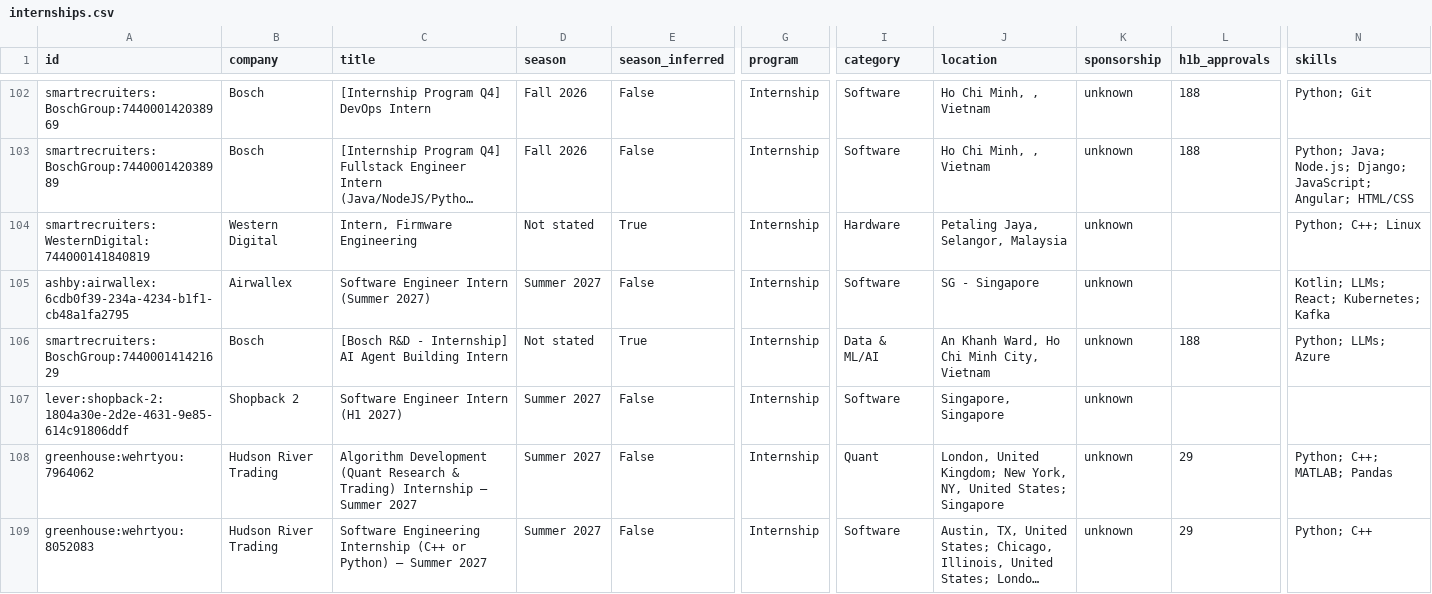
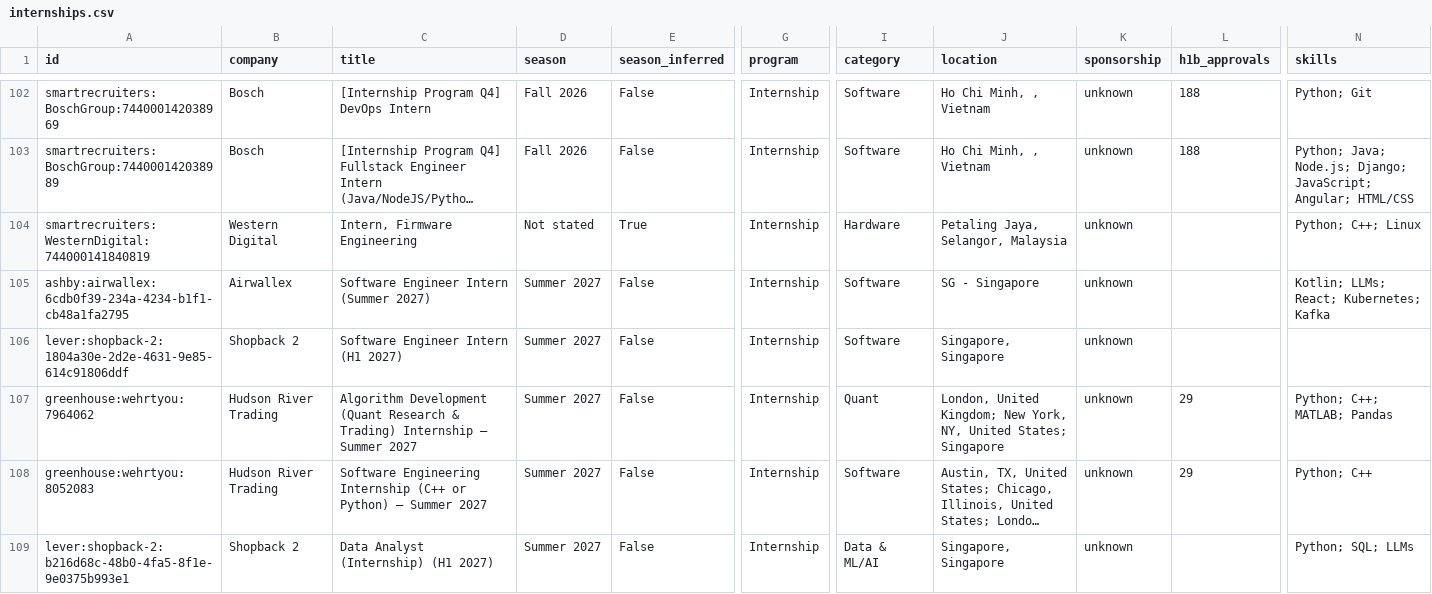
Before and after one commit to CrunchyBiscuit19/Automated-List-Of-Summer-2027-and-Fall-2026-Tech-Internships, a CSV file: data/internships.csv, drawn as a sheet; only a part is shown, gaps mark what is left out; the shorter side is filled out with more unchanged rows; long unchanged cells end in …; rows hold the shown columns only; the diff names each change by its address in the sheet, - before the commit and + after, or states it on an @@ line.

```diff
--- a/data/internships.csv
+++ b/data/internships.csv
-row 106: smartrecruiters:BoschGroup:744000141421629 | Bosch | [Bosch R&D - Internship] AI Agent Building Intern | Not stated | True | Internship | Data & ML/AI | An Khanh Ward, Ho Chi Minh City, Vietnam | unknown | 188 | Python; LLMs; Azure
```
Also changed, not shown: docs/internships.csv, 11 other files.
